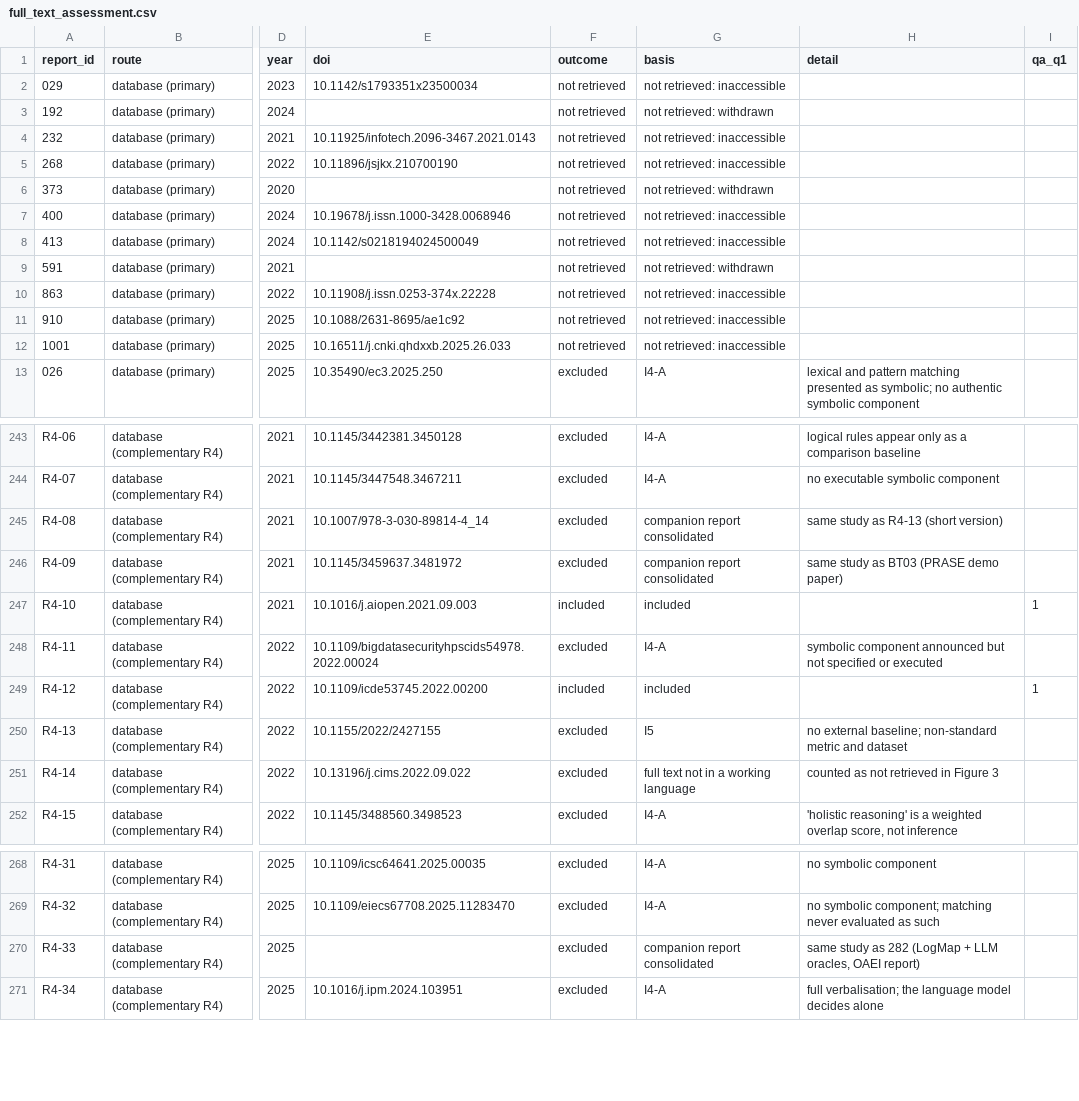
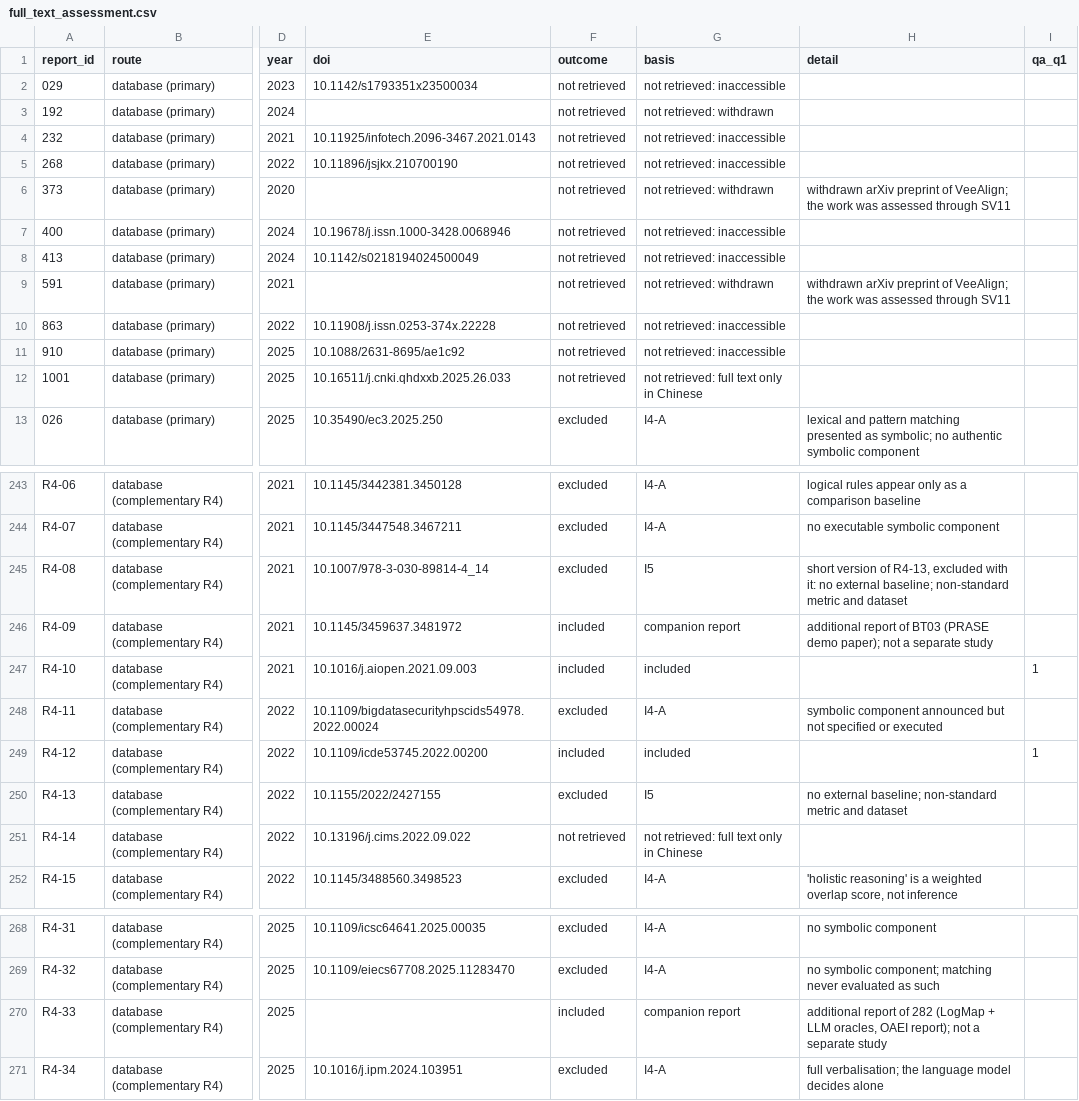
Before and after one commit to clambert2648/neuro-symbolic-semantic-matching-review, a CSV file: data/screening/full_text_assessment.csv, drawn as a sheet; only a part is shown, gaps mark what is left out; the diff names each change by its address in the sheet, - before the commit and + after, or states it on an @@ line.

```diff
--- a/data/screening/full_text_assessment.csv
+++ b/data/screening/full_text_assessment.csv
-H6 (detail): (empty)
+H6 (detail): withdrawn arXiv preprint of VeeAlign; the work was assessed through SV11
-H9 (detail): (empty)
+H9 (detail): withdrawn arXiv preprint of VeeAlign; the work was assessed through SV11
-G12 (basis): not retrieved: inaccessible
+G12 (basis): not retrieved: full text only in Chinese
-G245 (basis): companion report consolidated
+G245 (basis): I5
-H245 (detail): same study as R4-13 (short version)
+H245 (detail): short version of R4-13, excluded with it: no external baseline; non-standard metric and dataset
-F246 (outcome): excluded
+F246 (outcome): included
-G246 (basis): companion report consolidated
+G246 (basis): companion report
-H246 (detail): same study as BT03 (PRASE demo paper)
+H246 (detail): additional report of BT03 (PRASE demo paper); not a separate study
-F251 (outcome): excluded
+F251 (outcome): not retrieved
-G251 (basis): full text not in a working language
+G251 (basis): not retrieved: full text only in Chinese
-H251 (detail): counted as not retrieved in Figure 3
+H251 (detail): (empty)
-F270 (outcome): excluded
+F270 (outcome): included
-G270 (basis): companion report consolidated
+G270 (basis): companion report
-H270 (detail): same study as 282 (LogMap + LLM oracles, OAEI report)
+H270 (detail): additional report of 282 (LogMap + LLM oracles, OAEI report); not a separate study
```
Also changed, not shown: results/article_checks.csv, results/fulltext_exclusions.csv, 5 other files.
